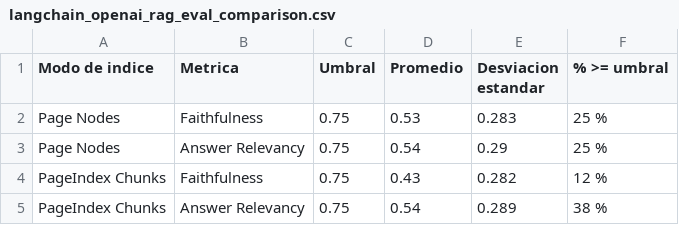
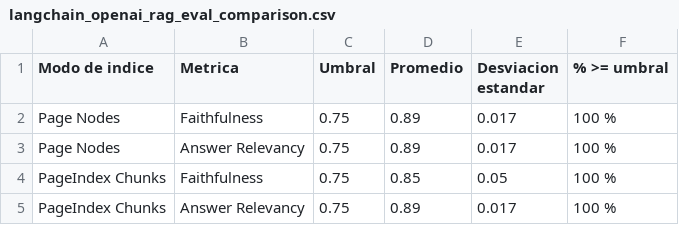
Before and after one commit to dpacoria21/agent-pc, a CSV file: data/processed/langchain_openai_rag_eval_comparison.csv, drawn as a sheet.

```diff
--- a/data/processed/langchain_openai_rag_eval_comparison.csv
+++ b/data/processed/langchain_openai_rag_eval_comparison.csv
@@ -1,5 +1,5 @@
 Modo de indice,Metrica,Umbral,Promedio,Desviacion estandar,% >= umbral
-Page Nodes,Faithfulness,0.75,0.53,0.283,25 %
-Page Nodes,Answer Relevancy,0.75,0.54,0.29,25 %
-PageIndex Chunks,Faithfulness,0.75,0.43,0.282,12 %
-PageIndex Chunks,Answer Relevancy,0.75,0.54,0.289,38 %
+Page Nodes,Faithfulness,0.75,0.89,0.017,100 %
+Page Nodes,Answer Relevancy,0.75,0.89,0.017,100 %
+PageIndex Chunks,Faithfulness,0.75,0.85,0.05,100 %
+PageIndex Chunks,Answer Relevancy,0.75,0.89,0.017,100 %
```
Also changed, not shown: data/processed/cp_llm_tree_nodes_dataset.csv, data/processed/cp_page_nodes_dataset.csv, 35 other files.
